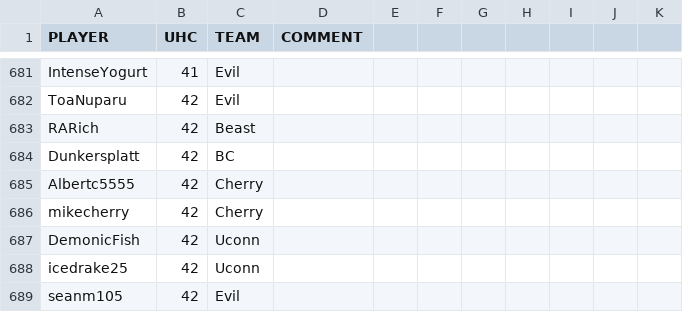
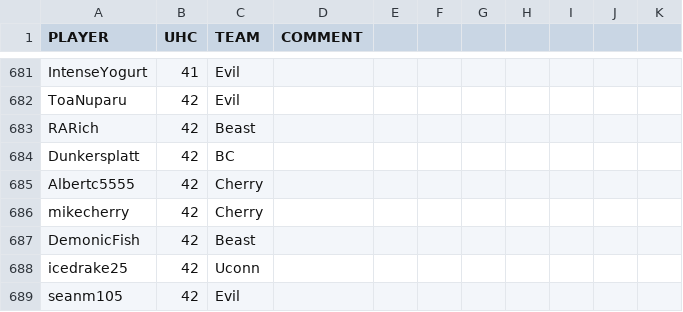
Before and after one commit to jrcolonial98/uhcmgr, a CSV file: src/load/registration3.csv, drawn as a sheet; only a part is shown, gaps mark what is left out.

Commit message:
Update registration3.csv

```diff
--- a/src/load/registration3.csv
+++ b/src/load/registration3.csv
@@ -686,3 +686,3 @@ Albertc5555,42,Cherry,,,,,,,,
 mikecherry,42,Cherry,,,,,,,,
-DemonicFish,42,Uconn,,,,,,,,
+DemonicFish,42,Beast,,,,,,,,
 icedrake25,42,Uconn,,,,,,,,
```
